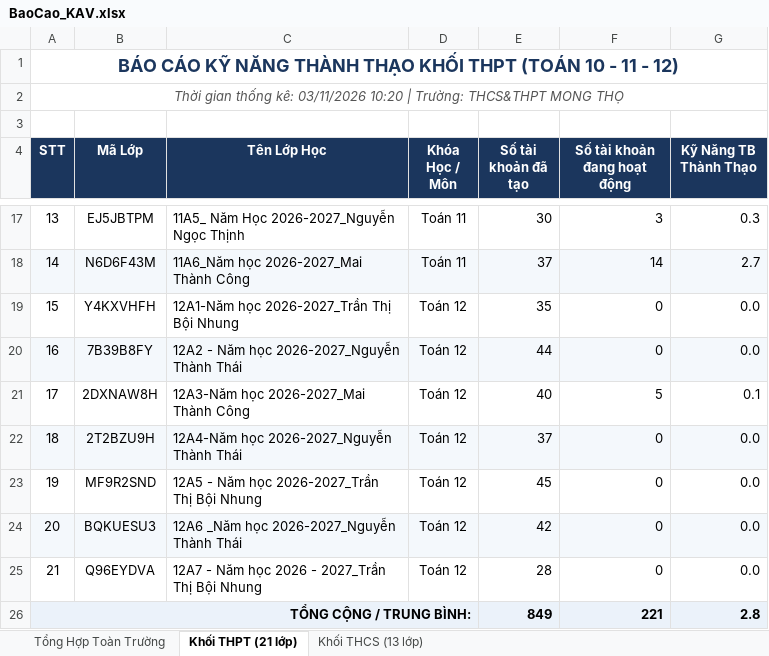
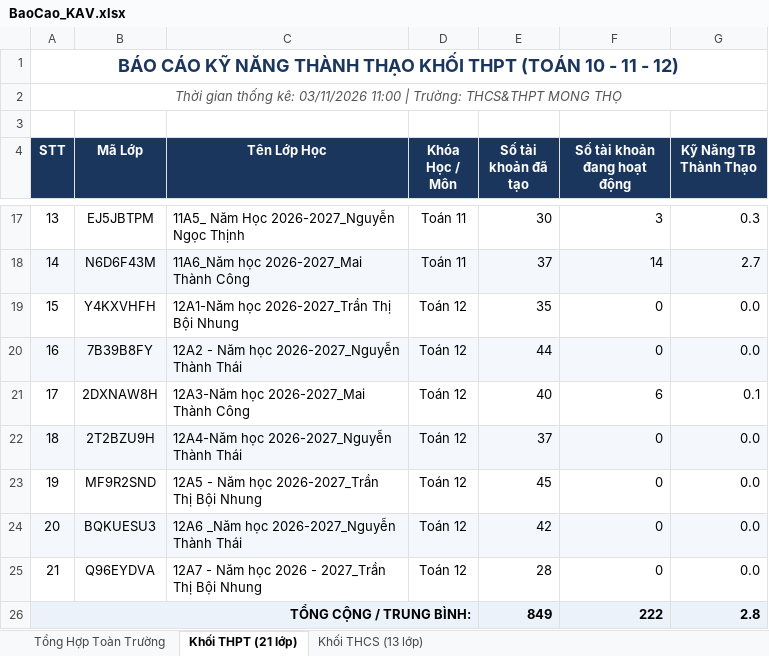
Before and after one commit to thanhthaiagu/kav-report, an Excel workbook: BaoCao_KAV.xlsx, sheet Khối THPT (21 lớp), drawn as a sheet; only a part is shown, gaps mark what is left out; values as stored, in another font and other column widths than the file's, no borders; the diff names each change by its address in the sheet, - before the commit and + after, or states it on an @@ line.

Commit message:
Cập nhật báo cáo Excel cả 2 tài khoản THCS & THPT

```diff
--- a/BaoCao_KAV.xlsx (sheet Khối THPT (21 lớp))
+++ b/BaoCao_KAV.xlsx (sheet Khối THPT (21 lớp))
-A2 (STT): …kê: 03/11/2026 10:20 | Trường:…
+A2 (STT): …kê: 03/11/2026 11:00 | Trường:…
-F21 (Số tài khoản đang hoạt động): 5
+F21 (Số tài khoản đang hoạt động): 6
-F26 (Số tài khoản đang hoạt động): 221
+F26 (Số tài khoản đang hoạt động): 222
```
Also changed, not shown: sheet Tổng Hợp Toàn Trường, sheet Khối THCS (13 lớp).
